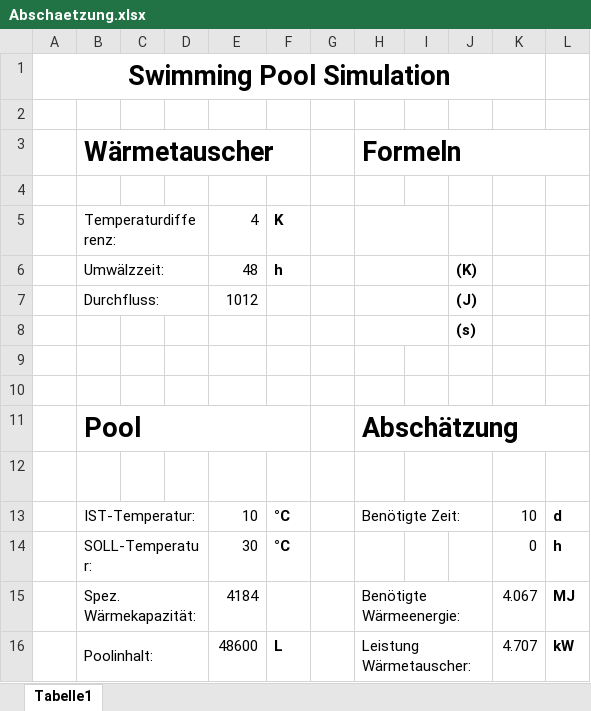
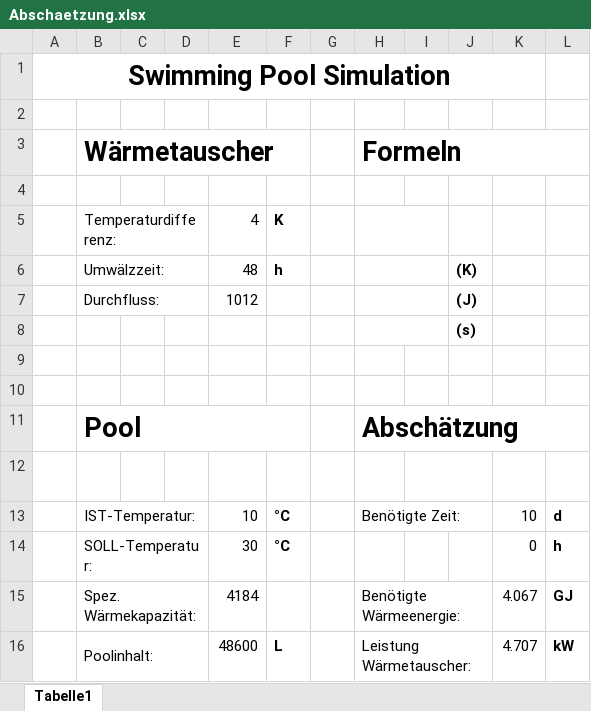
Before and after one commit to MuellerDominik/SwimmingPoolSimulation, an Excel workbook: doc/appendix/Abschaetzung.xlsx, sheet Tabelle1, drawn as a sheet; values as stored, in another font and other column widths than the file's, no borders; charts and pictures not drawn; the diff names each change by its address in the sheet, - before the commit and + after, or states it on an @@ line.

Commit message:
Fixed a bug in the appendix (GJ vs. MJ).

```diff
--- a/doc/appendix/Abschaetzung.xlsx (sheet Tabelle1)
+++ b/doc/appendix/Abschaetzung.xlsx (sheet Tabelle1)
-L15: MJ
+L15: GJ
```
Also changed, not shown: charts or pictures, 1 other file.
